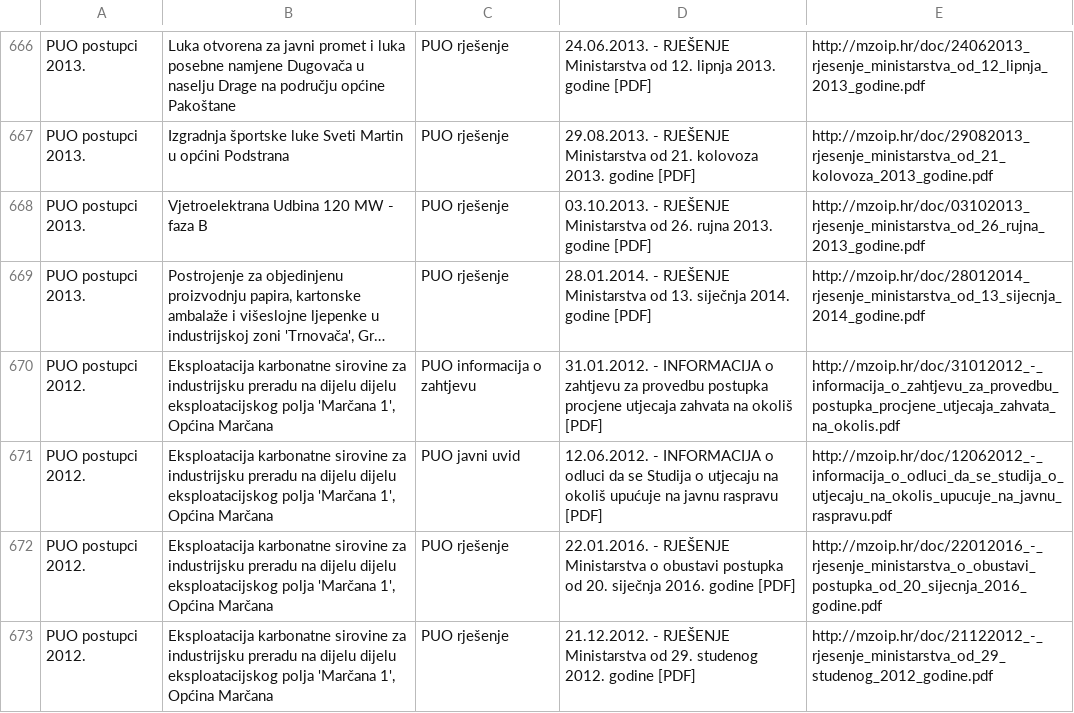
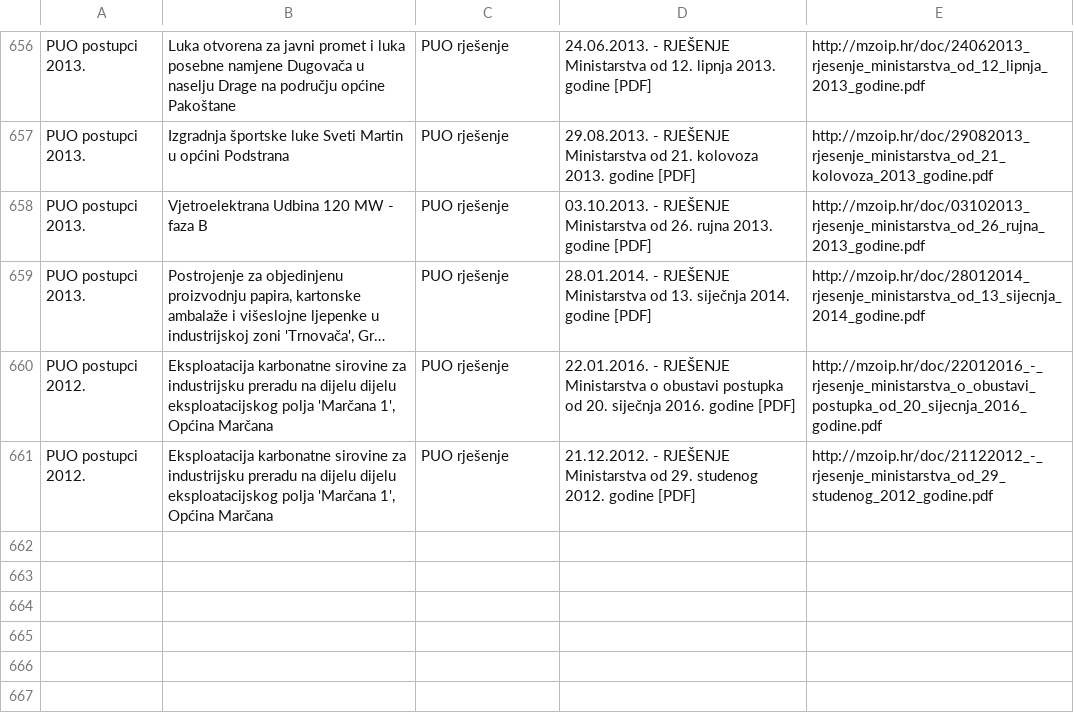
Before and after one commit to udruga-biom/puo-arhiva, a TSV file: puo.tsv, drawn as a sheet; only a part is shown, gaps mark what is left out; long unchanged cells end in …; removed rows and columns are numbered as before the commit, all else as after; the diff covers the shown part only; the diff names each change by its address in the sheet, - before the commit and + after, or states it on an @@ line.

```diff
--- a/puo.tsv
+++ b/puo.tsv
-row 670: PUO postupci 2012. | Eksploatacija karbonatne sirovine za industrijsku preradu na dijelu dijelu eksploatacijskog polja 'Marčana 1', Općina Marčana | PUO informacija o zahtjevu | 31.01.2012. - INFORMACIJA o zahtjevu za provedbu postupka procjene utjecaja zahvata na okoliš [PDF] | http://mzoip.hr/doc/31012012_-_informacija_o_zahtjevu_za_provedbu_postupka_procjene_utjecaja_zahvata_na_okolis.pdf
-row 671: PUO postupci 2012. | Eksploatacija karbonatne sirovine za industrijsku preradu na dijelu dijelu eksploatacijskog polja 'Marčana 1', Općina Marčana | PUO javni uvid | 12.06.2012. - INFORMACIJA o odluci da se Studija o utjecaju na okoliš upućuje na javnu raspravu [PDF] | http://mzoip.hr/doc/12062012_-_informacija_o_odluci_da_se_studija_o_utjecaju_na_okolis_upucuje_na_javnu_raspravu.pdf
```
Also changed, not shown: 3 added rows and 13 removed rows elsewhere in this file, opuo.tsv.
